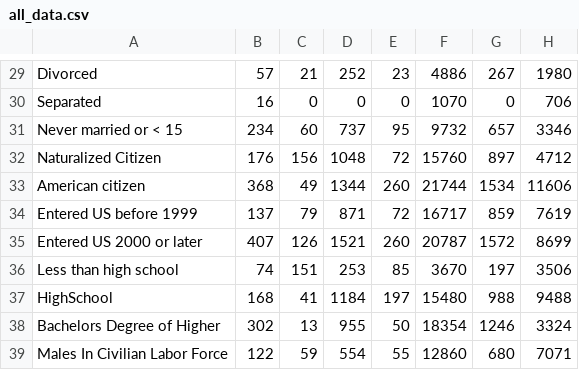
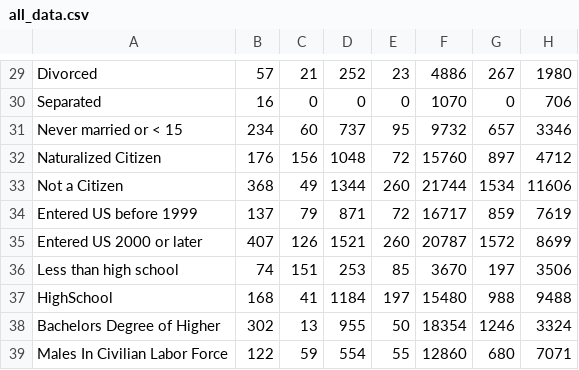
Before and after one commit to bpda-research-division/brazilian-population-app-digaai, a CSV file: resources/all_data.csv, drawn as a sheet; only a part is shown, gaps mark what is left out; the diff names each change by its address in the sheet, - before the commit and + after, or states it on an @@ line.

Commit message:
added scraping code, renamed Citizen column

```diff
--- a/resources/all_data.csv
+++ b/resources/all_data.csv
-A33: American citizen
+A33: Not a Citizen
```
Also changed, not shown: 1 other file.
